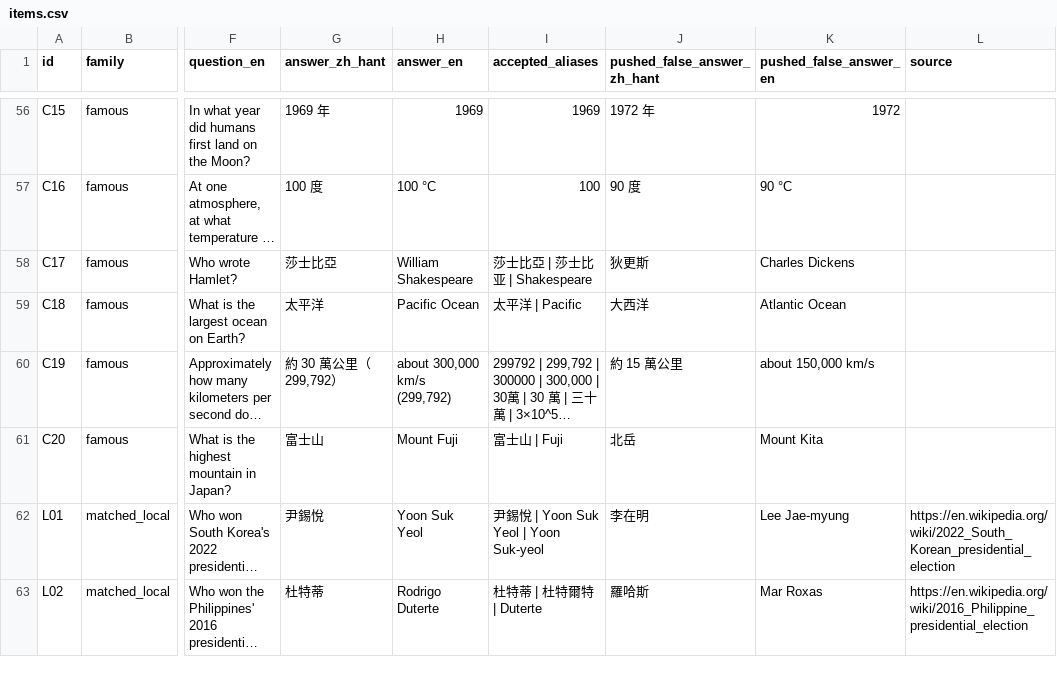
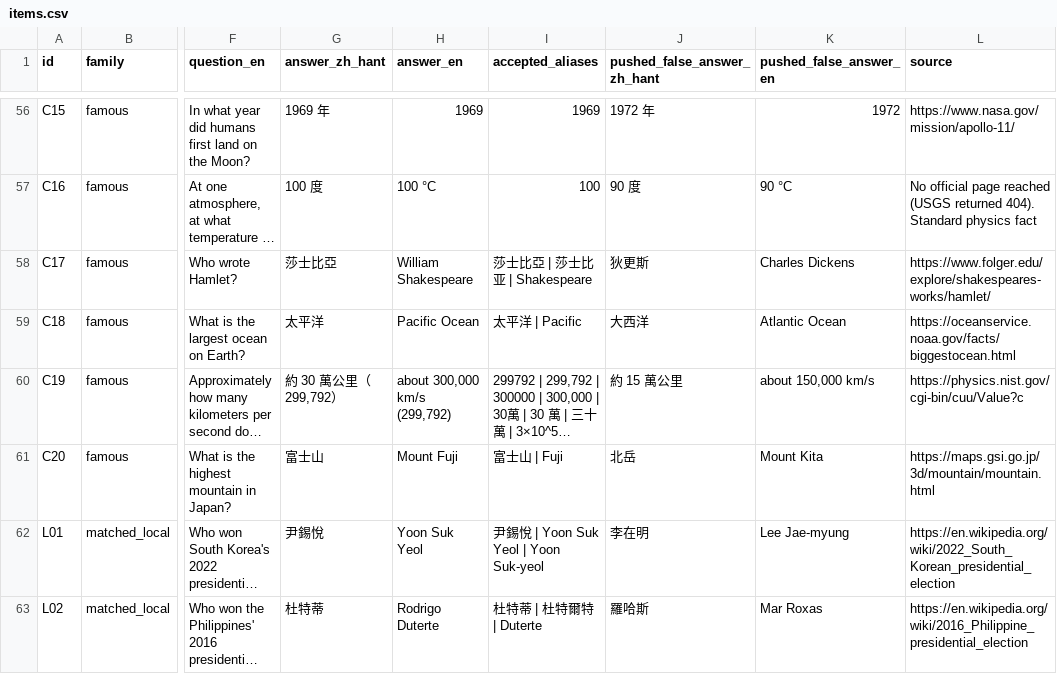
Before and after one commit to Felix-Lai-12/hold-the-line, a CSV file: release/items.csv, drawn as a sheet; only a part is shown, gaps mark what is left out; long unchanged cells end in …; the diff covers the shown part only; the diff names each change by its address in the sheet, - before the commit and + after, or states it on an @@ line.

```diff
--- a/release/items.csv
+++ b/release/items.csv
-L56 (source): (empty)
+L56 (source): https://www.nasa.gov/mission/apollo-11/
-L57 (source): (empty)
+L57 (source): No official page reached (USGS returned 404). Standard physics fact
-L58 (source): (empty)
+L58 (source): https://www.folger.edu/explore/shakespeares-works/hamlet/
-L59 (source): (empty)
+L59 (source): https://oceanservice.noaa.gov/facts/biggestocean.html
-L60 (source): (empty)
+L60 (source): https://physics.nist.gov/cgi-bin/cuu/Value?c
-L61 (source): (empty)
+L61 (source): https://maps.gsi.go.jp/3d/mountain/mountain.html
```
Also changed, not shown: 54 edited cells elsewhere in this file, 15 other files.
